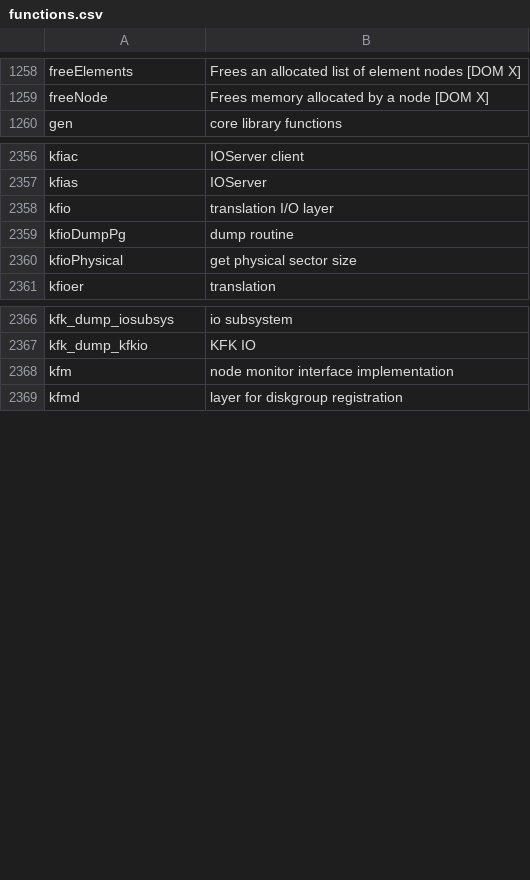
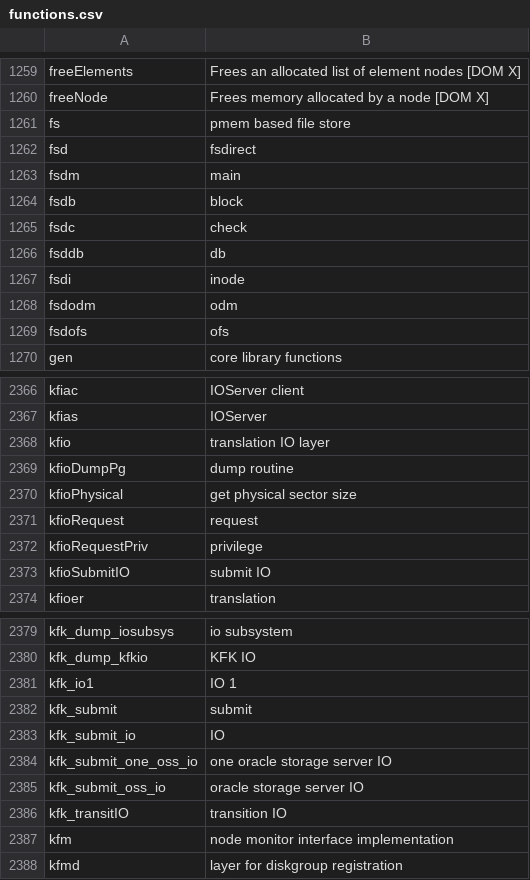
Before and after one commit to skoehler-soocs/ora_db_func_anno, a CSV file: functions.csv, drawn as a sheet; only a part is shown, gaps mark what is left out; the diff covers the shown part only.

Commit message:
random functions

```diff
--- a/functions.csv
+++ b/functions.csv
@@ -1259,2 +1260,11 @@ freeElements|Frees an allocated list of element nodes [DOM X]
 freeNode|Frees memory allocated by a node [DOM X]
+fs|pmem based file store
+fsd|fsdirect
+fsdm|main
+fsdb|block
+fsdc|check
+fsddb|db
+fsdi|inode
+fsdodm|odm
+fsdofs|ofs
 gen|core library functions
@@ -2357,5 +2367,8 @@ kfiac|IOServer client
 kfias|IOServer
-kfio|translation I/O layer
+kfio|translation IO layer
 kfioDumpPg|dump routine
 kfioPhysical|get physical sector size
+kfioRequest|request
+kfioRequestPriv|privilege
+kfioSubmitIO|submit IO
 kfioer|translation
@@ -2367,2 +2380,8 @@ kfk_dump_iosubsys|io subsystem
 kfk_dump_kfkio|KFK IO
+kfk_io1|IO 1
+kfk_submit|submit
+kfk_submit_io|IO
+kfk_submit_one_oss_io|one oracle storage server IO
+kfk_submit_oss_io|oracle storage server IO
+kfk_transitIO|transition IO
 kfm|node monitor interface implementation
```
Also changed, not shown: 13 added rows, 1 removed row and 10 edited cells elsewhere in this file.
